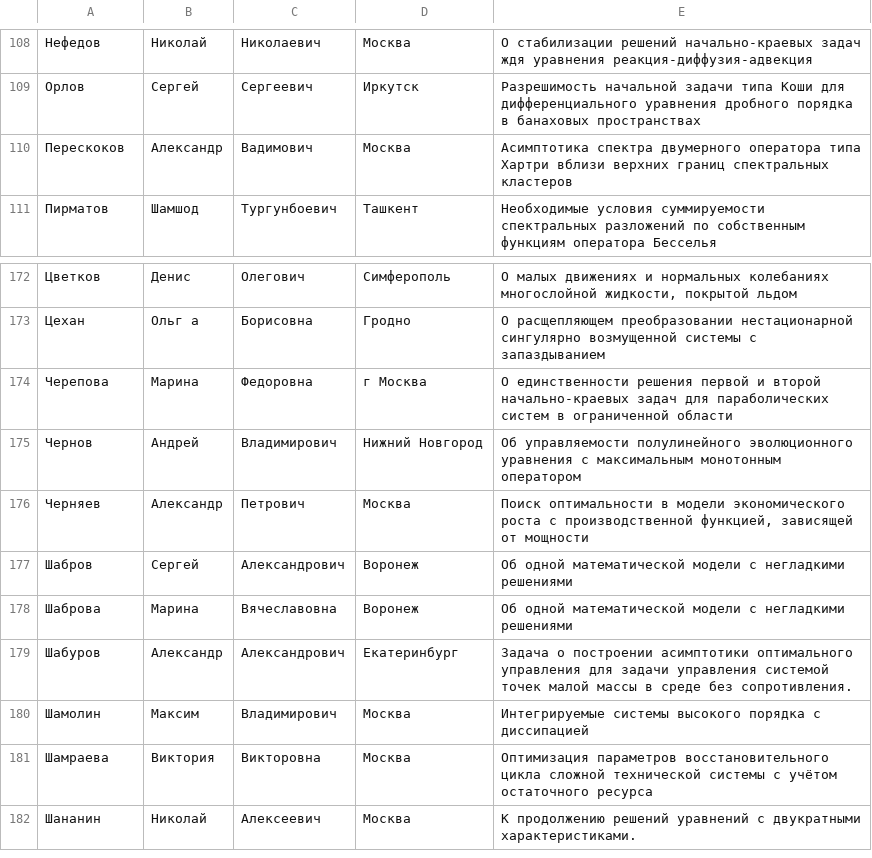
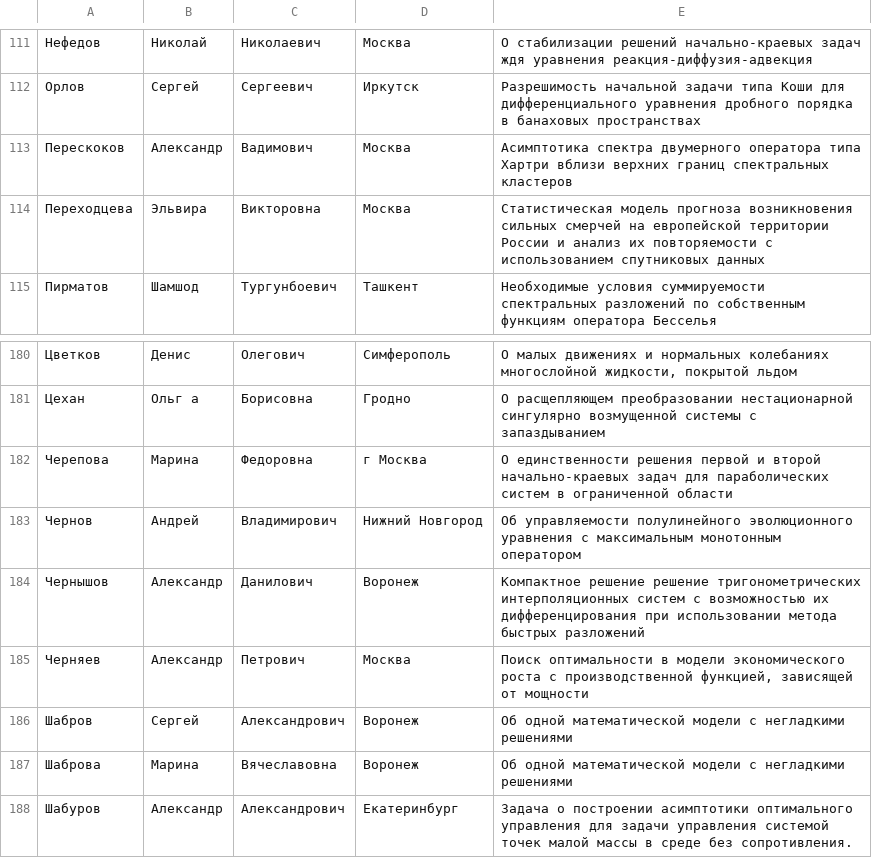
Before and after one commit to ijustbsd/vvmsh-math-vsu, a CSV file: pelican/participants.csv, drawn as a sheet; only a part is shown, gaps mark what is left out; the shorter side is filled out with more unchanged rows; the diff covers the shown part only; the diff names each change by its address in the sheet, - before the commit and + after, or states it on an @@ line.

```diff
--- a/pelican/participants.csv
+++ b/pelican/participants.csv
+row 114: Переходцева | Эльвира | Викторовна | Москва | Статистическая модель прогноза возникновения сильных смерчей на европейской территории России и анализ их повторяемости с использованием спутниковых данных
+row 184: Чернышов | Александр | Данилович | Воронеж | Компактное решение решение тригонометрических интерполяционных систем с возможностью их дифференцирования при использовании метода быстрых разложений
```
Also changed, not shown: 7 added rows elsewhere in this file.
